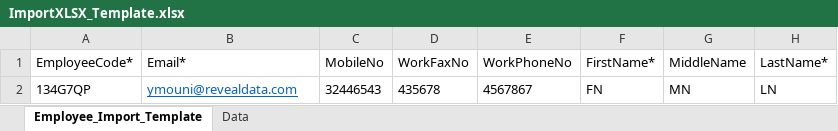
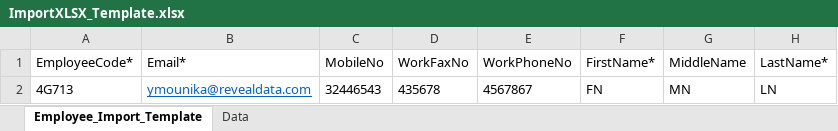
Before and after one commit to nmalegam1/RevealCentral_QAAutomation, an Excel workbook: importEmpTemplates/ImportXLSX_Template.xlsx, sheet Employee_Import_Template, drawn as a sheet; only a part is shown; values as stored, in another font and other column widths than the file's, no borders; the diff names each change by its address in the sheet, - before the commit and + after, or states it on an @@ line.

```diff
--- a/importEmpTemplates/ImportXLSX_Template.xlsx (sheet Employee_Import_Template)
+++ b/importEmpTemplates/ImportXLSX_Template.xlsx (sheet Employee_Import_Template)
-A2: 134G7QP
+A2: 4G713
-B2: ymouni@revealdata.com
+B2: ymounika@revealdata.com
```
Also changed, not shown: importEmpTemplates/ImportXLSX_ShortTemplate.xlsx, 8 other files.
